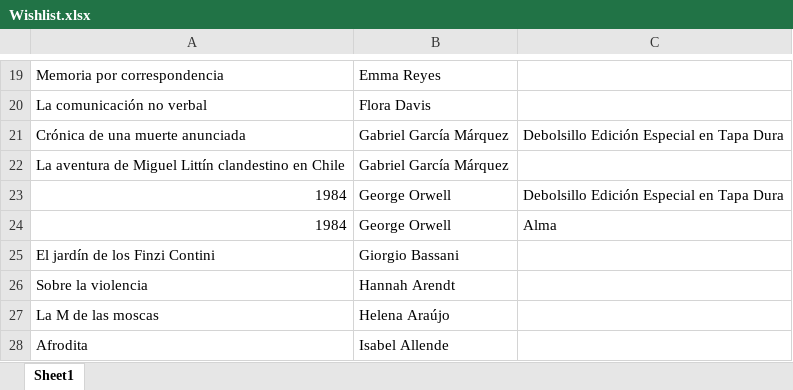
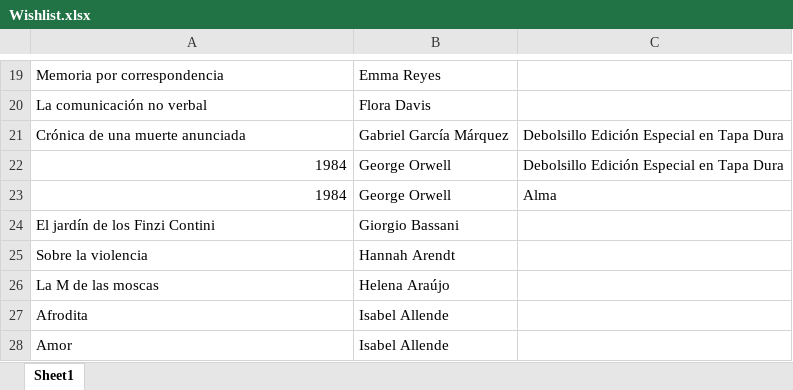
Before and after one commit to SantiagoFerreiraCampos/Biblioteca, an Excel workbook: data/nini/Wishlist.xlsx, sheet Sheet1, drawn as a sheet; only a part is shown, gaps mark what is left out; the shorter side is filled out with more unchanged rows; values as stored, in another font and other column widths than the file's, no borders; the diff names each change by its address in the sheet, - before the commit and + after, or states it on an @@ line.

Commit message:
Moved book 'La aventura de Miguel Littín clandestino en Chile' from wishlist to biblioteca

```diff
--- a/data/nini/Wishlist.xlsx (sheet Sheet1)
+++ b/data/nini/Wishlist.xlsx (sheet Sheet1)
-row 22: La aventura de Miguel Littín clandestino en Chile | Gabriel García Márquez
```
